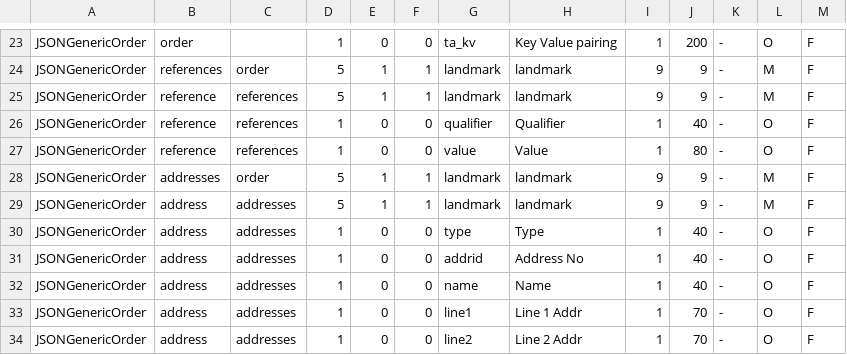
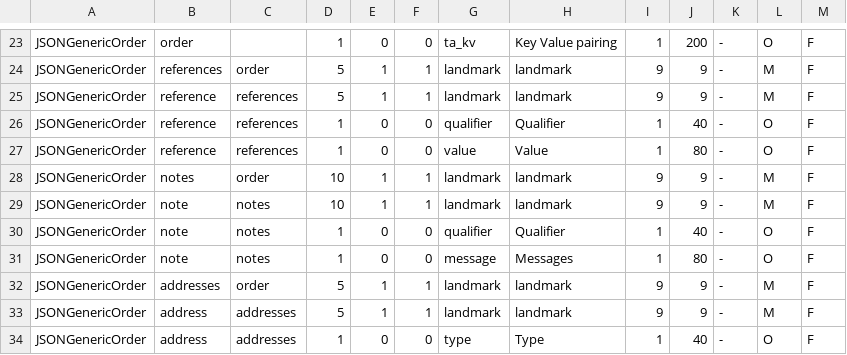
Before and after one commit to karandhot/blueseer, a CSV file: sf/data/en/structures.csv, drawn as a sheet; only a part is shown, gaps mark what is left out; the shorter side is filled out with more unchanged rows.

```diff
--- a/sf/data/en/structures.csv
+++ b/sf/data/en/structures.csv
@@ -27,2 +27,6 @@ JSONGenericOrder,reference,references,1,0,0,qualifier,Qualifier,1,40,-,O,F
 JSONGenericOrder,reference,references,1,0,0,value,Value,1,80,-,O,F
+JSONGenericOrder,notes,order,10,1,1,landmark,landmark,9,9,-,M,F
+JSONGenericOrder,note,notes,10,1,1,landmark,landmark,9,9,-,M,F
+JSONGenericOrder,note,notes,1,0,0,qualifier,Qualifier,1,40,-,O,F
+JSONGenericOrder,note,notes,1,0,0,message,Messages,1,80,-,O,F
 JSONGenericOrder,addresses,order,5,1,1,landmark,landmark,9,9,-,M,F
```
Also changed, not shown: 9 other files.
